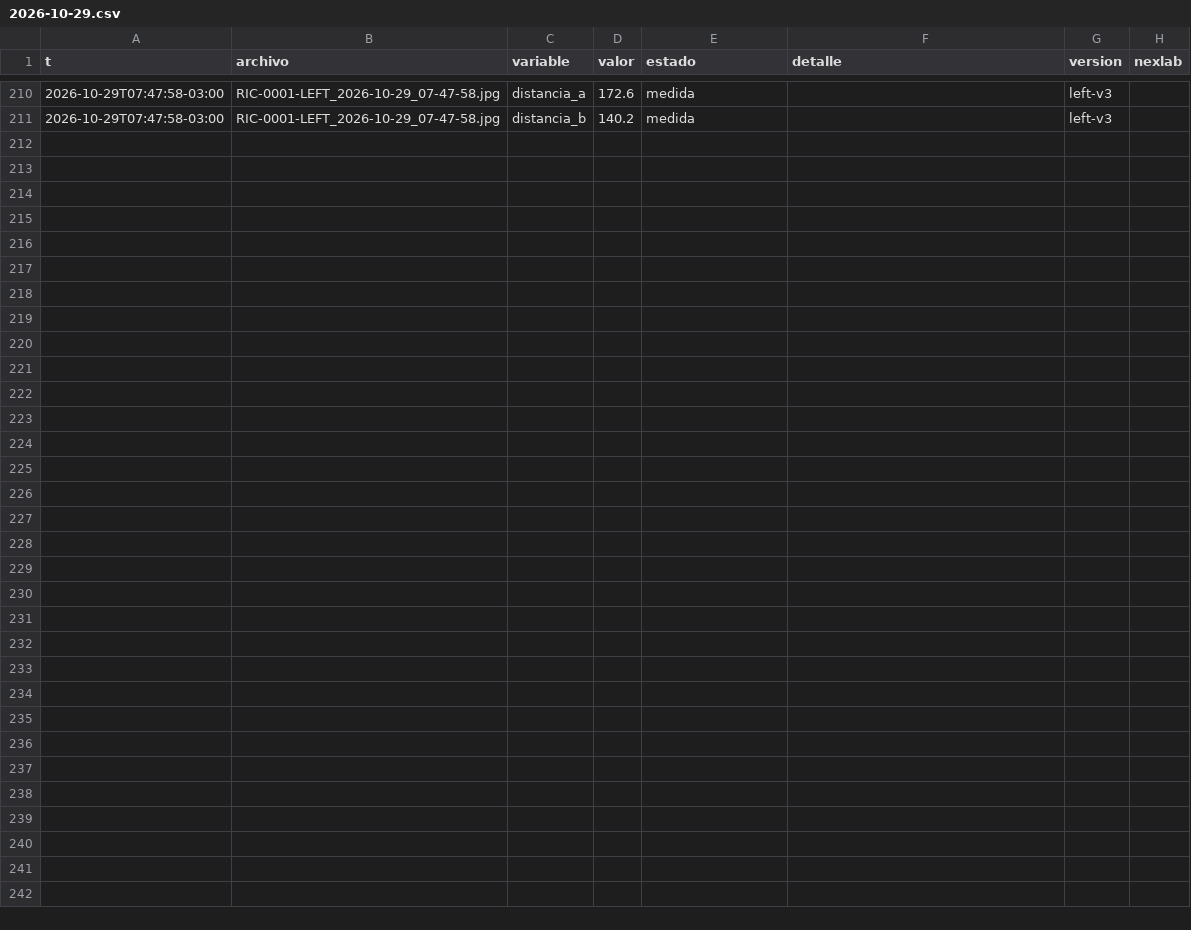
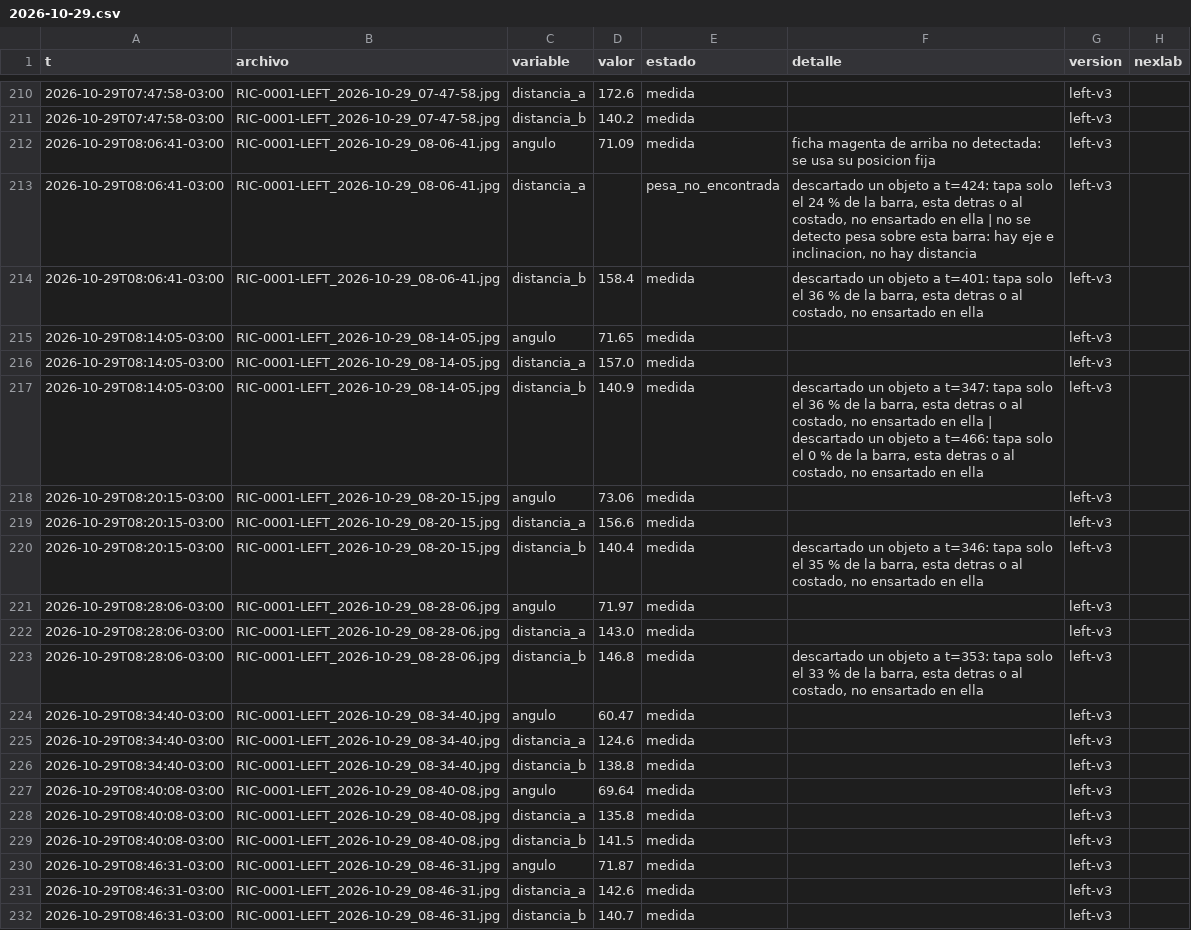
Before and after one commit to Andyyff/tesis-saman, a CSV file: datos/lecturas/left/2026-10-29.csv, drawn as a sheet; only a part is shown, gaps mark what is left out; the diff names each change by its address in the sheet, - before the commit and + after, or states it on an @@ line.

```diff
--- a/datos/lecturas/left/2026-10-29.csv
+++ b/datos/lecturas/left/2026-10-29.csv
+row 212: 2026-10-29T08:06:41-03:00 | RIC-0001-LEFT_2026-10-29_08-06-41.jpg | angulo | 71.09 | medida | ficha magenta de arriba no detectada: se usa su posicion fija | left-v3
+row 213: 2026-10-29T08:06:41-03:00 | RIC-0001-LEFT_2026-10-29_08-06-41.jpg | distancia_a |  | pesa_no_encontrada | descartado un objeto a t=424: tapa solo el 24 % de la barra, esta detras o al costado, no ensartado en ella | no se detecto pesa sobre esta barra: hay eje e inclinacion, no hay distancia | left-v3
+row 214: 2026-10-29T08:06:41-03:00 | RIC-0001-LEFT_2026-10-29_08-06-41.jpg | distancia_b | 158.4 | medida | descartado un objeto a t=401: tapa solo el 36 % de la barra, esta detras o al costado, no ensartado en ella | left-v3
+row 215: 2026-10-29T08:14:05-03:00 | RIC-0001-LEFT_2026-10-29_08-14-05.jpg | angulo | 71.65 | medida |  | left-v3
+row 216: 2026-10-29T08:14:05-03:00 | RIC-0001-LEFT_2026-10-29_08-14-05.jpg | distancia_a | 157.0 | medida |  | left-v3
+row 217: 2026-10-29T08:14:05-03:00 | RIC-0001-LEFT_2026-10-29_08-14-05.jpg | distancia_b | 140.9 | medida | descartado un objeto a t=347: tapa solo el 36 % de la barra, esta detras o al costado, no ensartado en ella | descartado un objeto a t=466: tapa solo el 0 % de la barra, esta detras o al costado, no ensartado en ella | left-v3
+row 218: 2026-10-29T08:20:15-03:00 | RIC-0001-LEFT_2026-10-29_08-20-15.jpg | angulo | 73.06 | medida |  | left-v3
+row 219: 2026-10-29T08:20:15-03:00 | RIC-0001-LEFT_2026-10-29_08-20-15.jpg | distancia_a | 156.6 | medida |  | left-v3
+row 220: 2026-10-29T08:20:15-03:00 | RIC-0001-LEFT_2026-10-29_08-20-15.jpg | distancia_b | 140.4 | medida | descartado un objeto a t=346: tapa solo el 35 % de la barra, esta detras o al costado, no ensartado en ella | left-v3
+row 221: 2026-10-29T08:28:06-03:00 | RIC-0001-LEFT_2026-10-29_08-28-06.jpg | angulo | 71.97 | medida |  | left-v3
+row 222: 2026-10-29T08:28:06-03:00 | RIC-0001-LEFT_2026-10-29_08-28-06.jpg | distancia_a | 143.0 | medida |  | left-v3
+row 223: 2026-10-29T08:28:06-03:00 | RIC-0001-LEFT_2026-10-29_08-28-06.jpg | distancia_b | 146.8 | medida | descartado un objeto a t=353: tapa solo el 33 % de la barra, esta detras o al costado, no ensartado en ella | left-v3
+row 224: 2026-10-29T08:34:40-03:00 | RIC-0001-LEFT_2026-10-29_08-34-40.jpg | angulo | 60.47 | medida |  | left-v3
+row 225: 2026-10-29T08:34:40-03:00 | RIC-0001-LEFT_2026-10-29_08-34-40.jpg | distancia_a | 124.6 | medida |  | left-v3
+row 226: 2026-10-29T08:34:40-03:00 | RIC-0001-LEFT_2026-10-29_08-34-40.jpg | distancia_b | 138.8 | medida |  | left-v3
+row 227: 2026-10-29T08:40:08-03:00 | RIC-0001-LEFT_2026-10-29_08-40-08.jpg | angulo | 69.64 | medida |  | left-v3
+row 228: 2026-10-29T08:40:08-03:00 | RIC-0001-LEFT_2026-10-29_08-40-08.jpg | distancia_a | 135.8 | medida |  | left-v3
+row 229: 2026-10-29T08:40:08-03:00 | RIC-0001-LEFT_2026-10-29_08-40-08.jpg | distancia_b | 141.5 | medida |  | left-v3
+row 230: 2026-10-29T08:46:31-03:00 | RIC-0001-LEFT_2026-10-29_08-46-31.jpg | angulo | 71.87 | medida |  | left-v3
+row 231: 2026-10-29T08:46:31-03:00 | RIC-0001-LEFT_2026-10-29_08-46-31.jpg | distancia_a | 142.6 | medida |  | left-v3
+row 232: 2026-10-29T08:46:31-03:00 | RIC-0001-LEFT_2026-10-29_08-46-31.jpg | distancia_b | 140.7 | medida |  | left-v3
```
Also changed, not shown: datos/lecturas/amp/2026-10-29.csv, datos/lecturas/clima/2026-10-29.csv, 8 other files.
